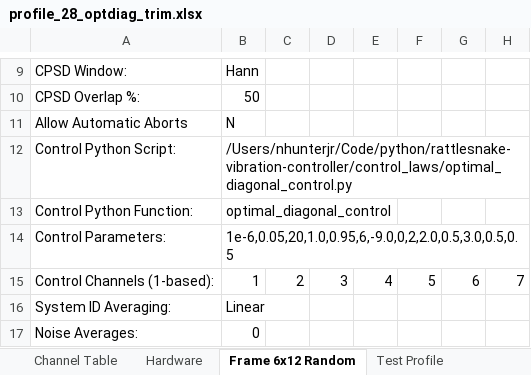
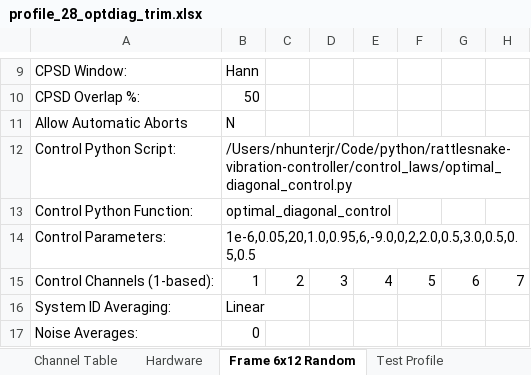
Before and after one commit to githunter333/rattlesnake-vibration-controller, an Excel workbook: examples/sixdrive12resp/results/case/profiles/profile_28_optdiag_trim.xlsx, sheet Frame 6x12 Random, drawn as a sheet; only a part is shown, gaps mark what is left out; values as stored, in another font and other column widths than the file's, no borders; the diff names each change by its address in the sheet, - before the commit and + after, or states it on an @@ line.

```diff
--- a/examples/sixdrive12resp/results/case/profiles/profile_28_optdiag_trim.xlsx (sheet Frame 6x12 Random)
+++ b/examples/sixdrive12resp/results/case/profiles/profile_28_optdiag_trim.xlsx (sheet Frame 6x12 Random)
-B14: 1e-6,0.05,20,1.0,0.95,6,-9.0,0,2,2.0,0.5,3.0,0.5,0.5
+B14: 1e-6,0.05,20,1.0,0.95,6,-9.0,0,2,2.0,0.5,3.0,0.5,0.5,0.5
```
Also changed, not shown: examples/sixdrive12resp/results/case/profiles/profile_27_optdiagfast_trim.xlsx, 5 other files.
